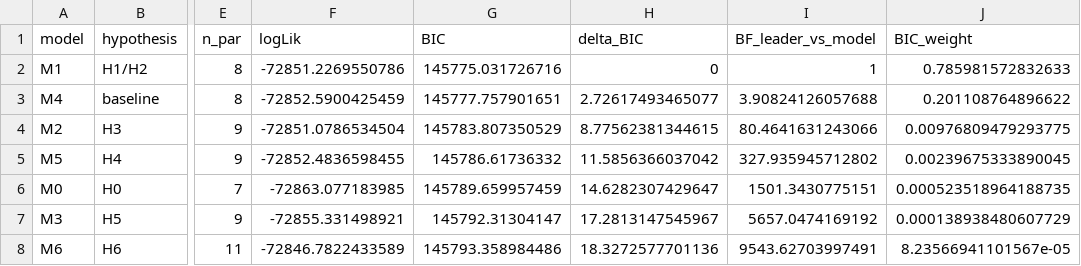
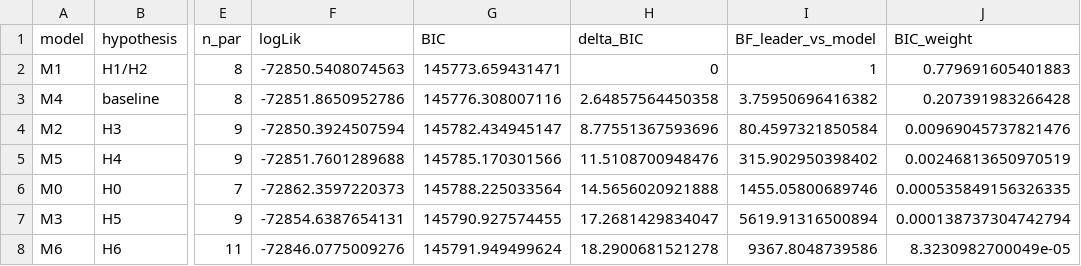
Before and after one commit to anon-7130/Viewpoints-JESP-2026, a CSV file: 3_pilot_study/output/tables/rr_bic_table.csv, drawn as a sheet; only a part is shown, gaps mark what is left out; the diff names each change by its address in the sheet, - before the commit and + after, or states it on an @@ line.

```diff
--- a/3_pilot_study/output/tables/rr_bic_table.csv
+++ b/3_pilot_study/output/tables/rr_bic_table.csv
-F2 (logLik): -72851.2269550786
+F2 (logLik): -72850.5408074563
-G2 (BIC): 145775.031726716
+G2 (BIC): 145773.659431471
-J2 (BIC_weight): 0.785981572832633
+J2 (BIC_weight): 0.779691605401883
-F3 (logLik): -72852.5900425459
+F3 (logLik): -72851.8650952786
-G3 (BIC): 145777.757901651
+G3 (BIC): 145776.308007116
-H3 (delta_BIC): 2.72617493465077
+H3 (delta_BIC): 2.64857564450358
-I3 (BF_leader_vs_model): 3.90824126057688
+I3 (BF_leader_vs_model): 3.75950696416382
-J3 (BIC_weight): 0.201108764896622
+J3 (BIC_weight): 0.207391983266428
-F4 (logLik): -72851.0786534504
+F4 (logLik): -72850.3924507594
-G4 (BIC): 145783.807350529
+G4 (BIC): 145782.434945147
-H4 (delta_BIC): 8.77562381344615
+H4 (delta_BIC): 8.77551367593696
-I4 (BF_leader_vs_model): 80.4641631243066
+I4 (BF_leader_vs_model): 80.4597321850584
-J4 (BIC_weight): 0.00976809479293775
+J4 (BIC_weight): 0.00969045737821476
-F5 (logLik): -72852.4836598455
+F5 (logLik): -72851.7601289688
-G5 (BIC): 145786.61736332
+G5 (BIC): 145785.170301566
-H5 (delta_BIC): 11.5856366037042
+H5 (delta_BIC): 11.5108700948476
-I5 (BF_leader_vs_model): 327.935945712802
+I5 (BF_leader_vs_model): 315.902950398402
-J5 (BIC_weight): 0.00239675333890045
+J5 (BIC_weight): 0.00246813650970519
-F6 (logLik): -72863.077183985
+F6 (logLik): -72862.3597220373
-G6 (BIC): 145789.659957459
+G6 (BIC): 145788.225033564
-H6 (delta_BIC): 14.6282307429647
+H6 (delta_BIC): 14.5656020921888
-I6 (BF_leader_vs_model): 1501.3430775151
+I6 (BF_leader_vs_model): 1455.05800689746
-J6 (BIC_weight): 0.000523518964188735
+J6 (BIC_weight): 0.000535849156326335
-F7 (logLik): -72855.331498921
+F7 (logLik): -72854.6387654131
-G7 (BIC): 145792.31304147
+G7 (BIC): 145790.927574455
-H7 (delta_BIC): 17.2813147545967
+H7 (delta_BIC): 17.2681429834047
-I7 (BF_leader_vs_model): 5657.0474169192
+I7 (BF_leader_vs_model): 5619.91316500894
-J7 (BIC_weight): 0.000138938480607729
+J7 (BIC_weight): 0.000138737304742794
-F8 (logLik): -72846.7822433589
+F8 (logLik): -72846.0775009276
-G8 (BIC): 145793.358984486
+G8 (BIC): 145791.949499624
-H8 (delta_BIC): 18.3272577701136
+H8 (delta_BIC): 18.2900681521278
-I8 (BF_leader_vs_model): 9543.62703997491
+I8 (BF_leader_vs_model): 9367.8048739586
-J8 (BIC_weight): 8.23566941101567e-05
+J8 (BIC_weight): 8.3230982700049e-05
```
Also changed, not shown: 3_pilot_study/output/tables/curve_summary.csv, 3_pilot_study/output/tables/fixed_effects.csv, 19 other files.
